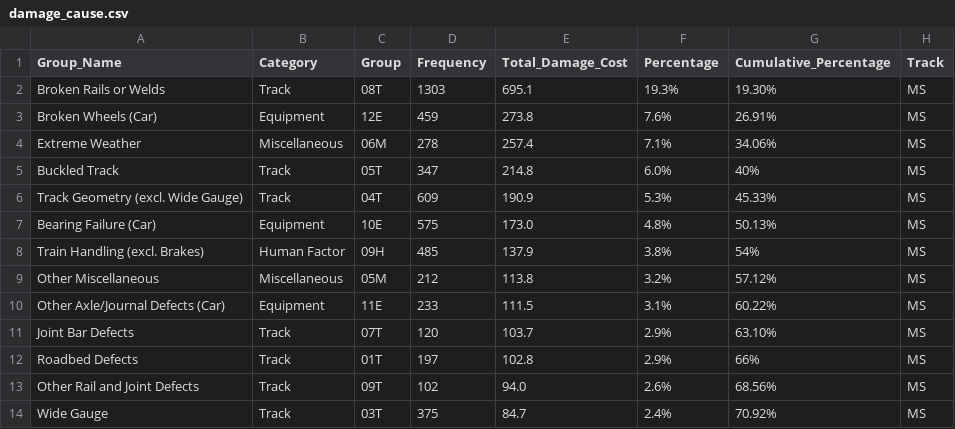
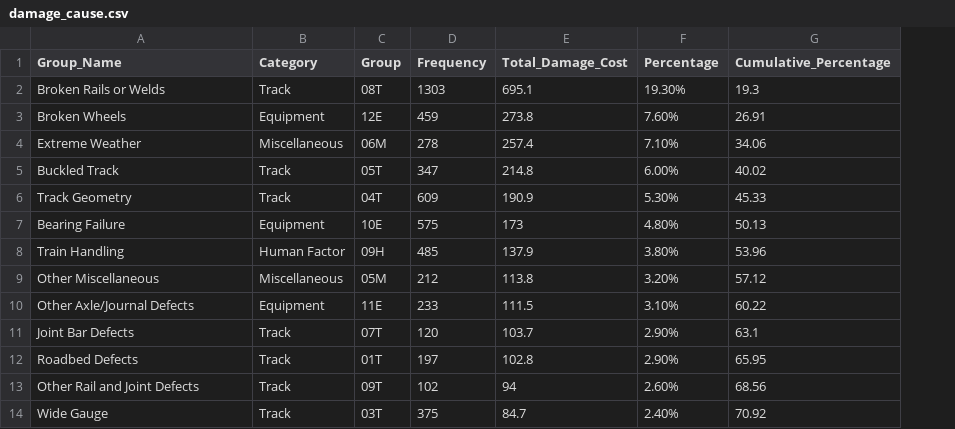
Before and after one commit to Xinhao-Liu/cs416-final-project, a CSV file: data/damage_cause.csv, drawn as a sheet; only a part is shown; removed rows and columns are numbered as before the commit, all else as after; the diff covers the shown part only; the diff names each change by its address in the sheet, - before the commit and + after, or states it on an @@ line.

```diff
--- a/data/damage_cause.csv
+++ b/data/damage_cause.csv
-column H (Track), rows 2-6: all MS; rows 8-14: all MS
-F2 (Percentage): 19.3%
+F2 (Percentage): 19.30%
-G2 (Cumulative_Percentage): 19.30%
+G2 (Cumulative_Percentage): 19.3
-A3 (Group_Name): Broken Wheels (Car)
+A3 (Group_Name): Broken Wheels
-F3 (Percentage): 7.6%
+F3 (Percentage): 7.60%
-G3 (Cumulative_Percentage): 26.91%
+G3 (Cumulative_Percentage): 26.91
-F4 (Percentage): 7.1%
+F4 (Percentage): 7.10%
-G4 (Cumulative_Percentage): 34.06%
+G4 (Cumulative_Percentage): 34.06
-F5 (Percentage): 6.0%
+F5 (Percentage): 6.00%
-G5 (Cumulative_Percentage): 40%
+G5 (Cumulative_Percentage): 40.02
-A6 (Group_Name): Track Geometry (excl. Wide Gauge)
+A6 (Group_Name): Track Geometry
-F6 (Percentage): 5.3%
+F6 (Percentage): 5.30%
-G6 (Cumulative_Percentage): 45.33%
+G6 (Cumulative_Percentage): 45.33
-row 7: Bearing Failure (Car) | Equipment | 10E | 575 | 173.0 | 4.8% | 50.13% | MS
+row 7: Bearing Failure | Equipment | 10E | 575 | 173 | 4.80% | 50.13
-A8 (Group_Name): Train Handling (excl. Brakes)
+A8 (Group_Name): Train Handling
-F8 (Percentage): 3.8%
+F8 (Percentage): 3.80%
-G8 (Cumulative_Percentage): 54%
+G8 (Cumulative_Percentage): 53.96
-F9 (Percentage): 3.2%
+F9 (Percentage): 3.20%
-G9 (Cumulative_Percentage): 57.12%
+G9 (Cumulative_Percentage): 57.12
-A10 (Group_Name): Other Axle/Journal Defects (Car)
+A10 (Group_Name): Other Axle/Journal Defects
-F10 (Percentage): 3.1%
+F10 (Percentage): 3.10%
-G10 (Cumulative_Percentage): 60.22%
+G10 (Cumulative_Percentage): 60.22
-F11:F12 (Percentage): 2.9%
+F11:F12 (Percentage): 2.90%
-G11 (Cumulative_Percentage): 63.10%
+G11 (Cumulative_Percentage): 63.1
-G12 (Cumulative_Percentage): 66%
+G12 (Cumulative_Percentage): 65.95
-E13 (Total_Damage_Cost): 94.0
+E13 (Total_Damage_Cost): 94
-F13 (Percentage): 2.6%
+F13 (Percentage): 2.60%
-G13 (Cumulative_Percentage): 68.56%
+G13 (Cumulative_Percentage): 68.56
-F14 (Percentage): 2.4%
+F14 (Percentage): 2.40%
-G14 (Cumulative_Percentage): 70.92%
+G14 (Cumulative_Percentage): 70.92
```
Also changed, not shown: 1 added row, 1 removed row and 88 edited cells elsewhere in this file, data/cars_cause.csv, 6 other files.
